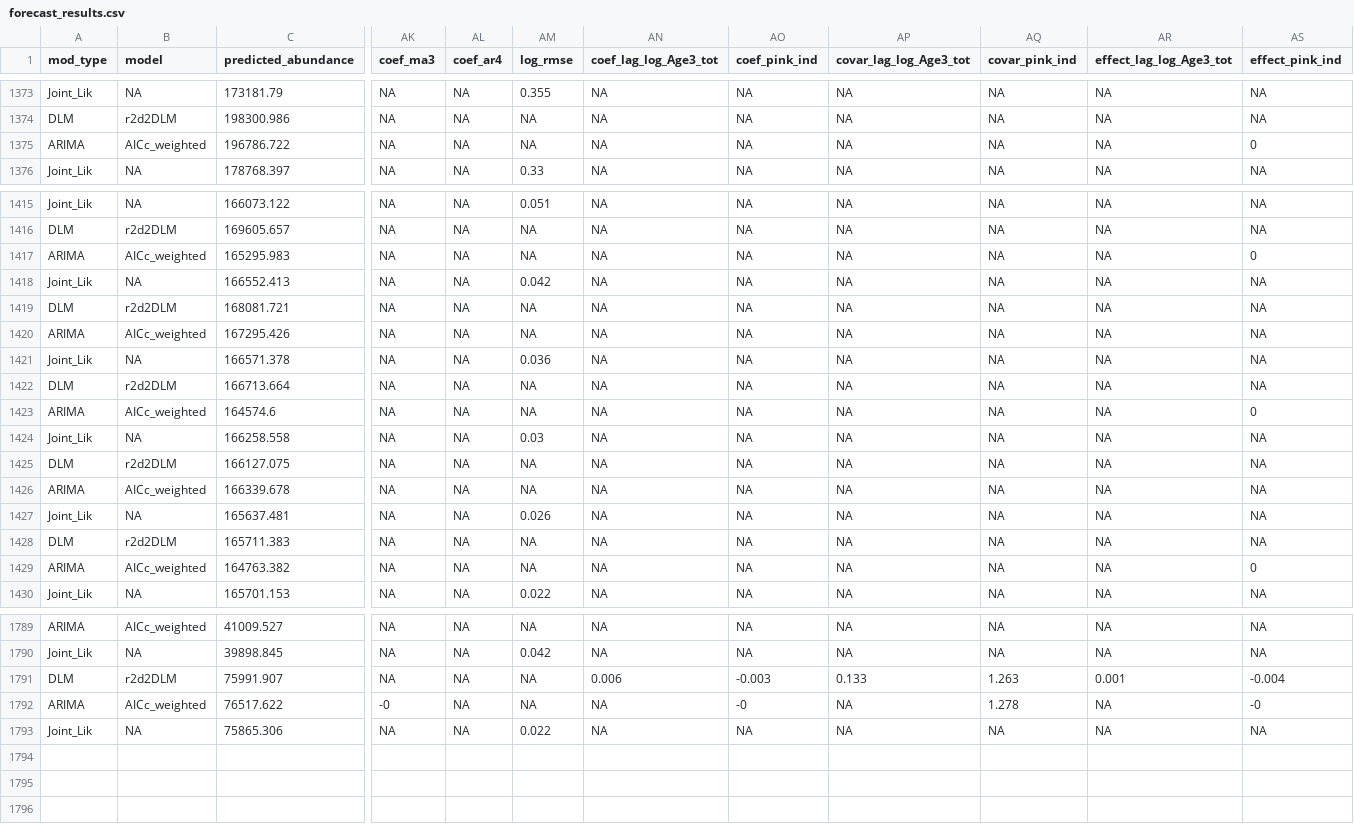
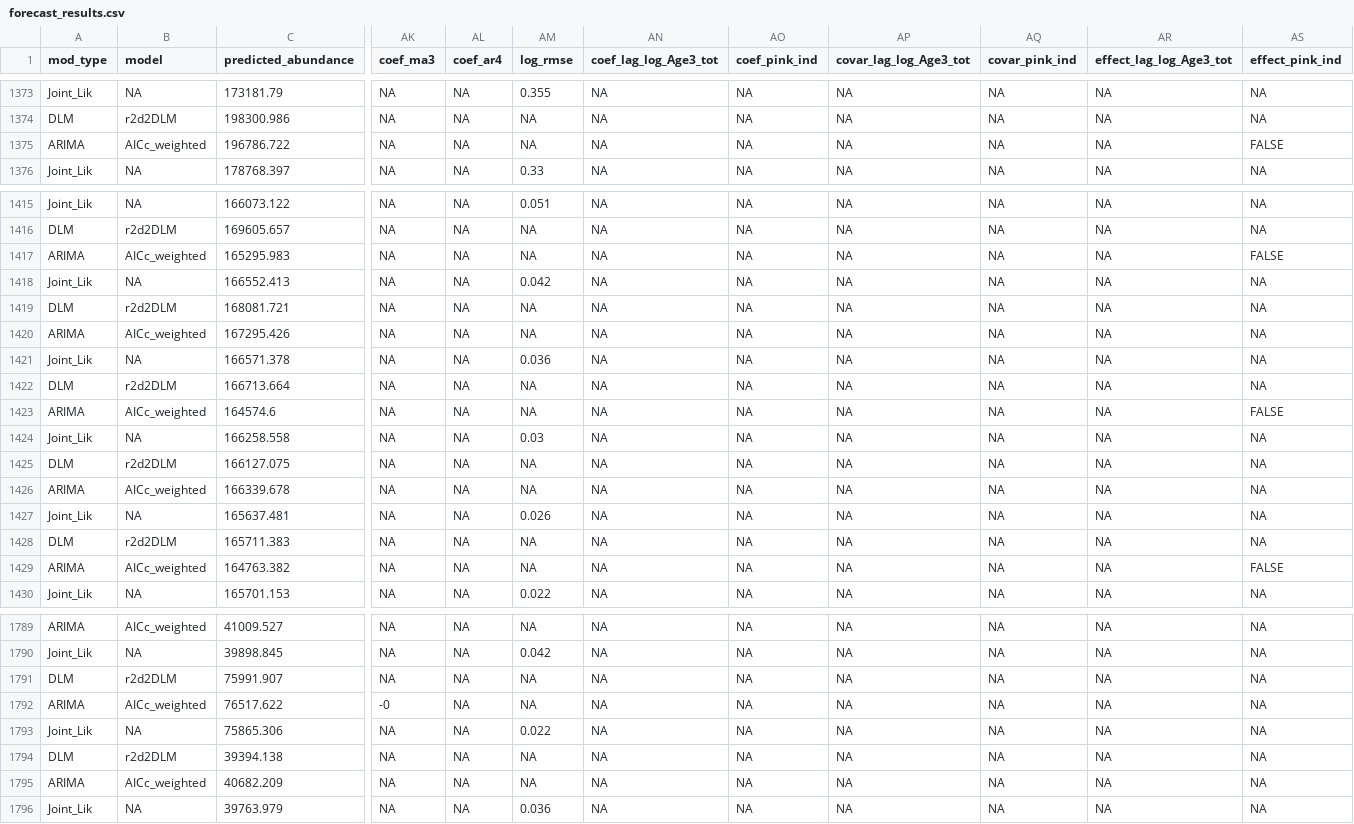
Before and after one commit to dfw-wa/Inseasonfor, a CSV file: inst/data-cache/forecast_results.csv, drawn as a sheet; only a part is shown, gaps mark what is left out; rows hold the shown columns only; the diff names each change by its address in the sheet, - before the commit and + after, or states it on an @@ line.

Commit message:
Update CSV files

```diff
--- a/inst/data-cache/forecast_results.csv
+++ b/inst/data-cache/forecast_results.csv
-AS1375 (effect_pink_ind): 0
+AS1375 (effect_pink_ind): FALSE
-AS1417 (effect_pink_ind): 0
+AS1417 (effect_pink_ind): FALSE
-AS1423 (effect_pink_ind): 0
+AS1423 (effect_pink_ind): FALSE
-AS1429 (effect_pink_ind): 0
+AS1429 (effect_pink_ind): FALSE
-AN1791 (coef_lag_log_Age3_tot): 0.006
+AN1791 (coef_lag_log_Age3_tot): NA
-AO1791 (coef_pink_ind): -0.003
+AO1791 (coef_pink_ind): NA
-AP1791 (covar_lag_log_Age3_tot): 0.133
+AP1791 (covar_lag_log_Age3_tot): NA
-AQ1791 (covar_pink_ind): 1.263
+AQ1791 (covar_pink_ind): NA
-AR1791 (effect_lag_log_Age3_tot): 0.001
+AR1791 (effect_lag_log_Age3_tot): NA
-AS1791 (effect_pink_ind): -0.004
+AS1791 (effect_pink_ind): NA
-AO1792 (coef_pink_ind): -0
+AO1792 (coef_pink_ind): NA
-AQ1792 (covar_pink_ind): 1.278
+AQ1792 (covar_pink_ind): NA
-AS1792 (effect_pink_ind): -0
+AS1792 (effect_pink_ind): NA
+row 1794: DLM | r2d2DLM | 39394.138 | NA | NA | NA | NA | NA | NA | NA | NA | NA
+row 1795: ARIMA | AICc_weighted | 40682.209 | NA | NA | NA | NA | NA | NA | NA | NA | NA
+row 1796: Joint_Lik | NA | 39763.979 | NA | NA | 0.036 | NA | NA | NA | NA | NA | NA
```
